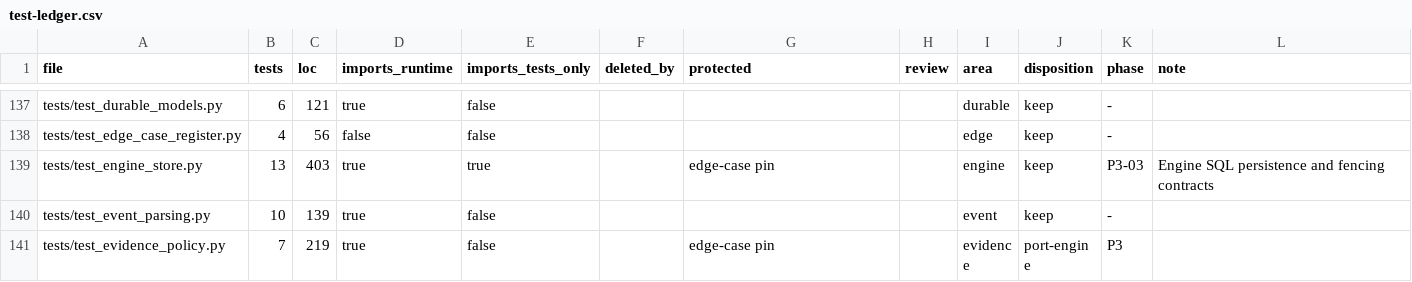
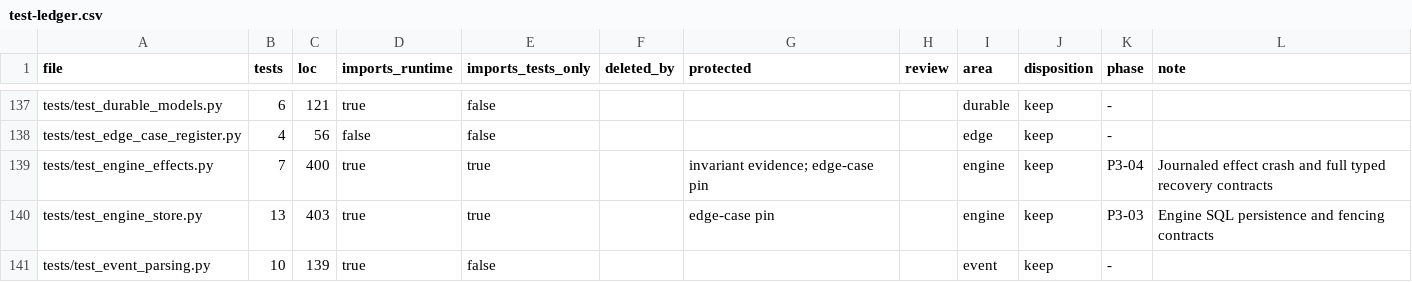
Before and after one commit to forcewake/forge, a CSV file: docs/roadmap/2026-09-29-simplification/test-ledger.csv, drawn as a sheet; only a part is shown, gaps mark what is left out; the shorter side is filled out with more unchanged rows; the diff names each change by its address in the sheet, - before the commit and + after, or states it on an @@ line.

Commit message:
feat(engine): journal every external effect and recover by probe

```diff
--- a/docs/roadmap/2026-09-29-simplification/test-ledger.csv
+++ b/docs/roadmap/2026-09-29-simplification/test-ledger.csv
+row 139: tests/test_engine_effects.py | 7 | 400 | true | true |  | invariant evidence; edge-case pin |  | engine | keep | P3-04 | Journaled effect crash and full typed recovery contracts
```
Also changed, not shown: 7 other files.
